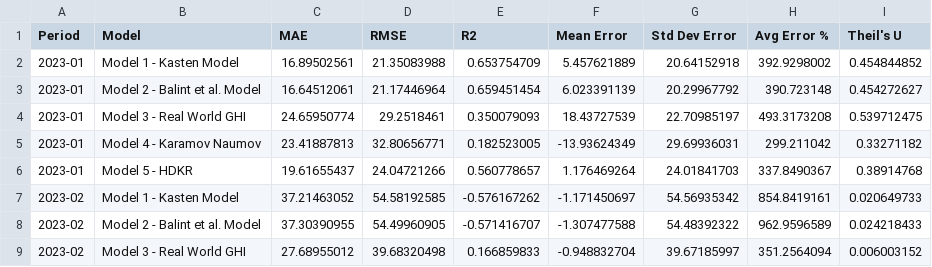
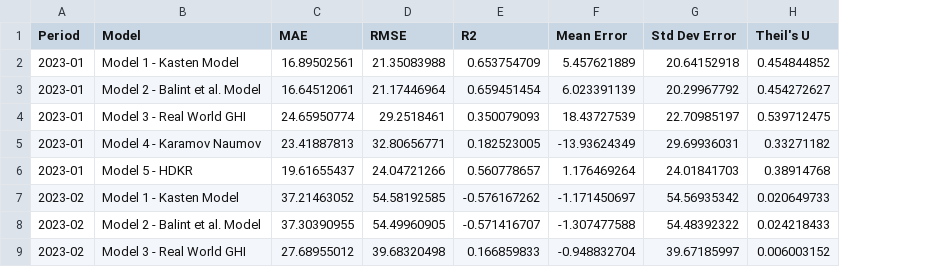
Before and after one commit to MadaraPremawardhana/SolarDT_DataAnalysis, a CSV file: monthly_metrics.csv, drawn as a sheet; only a part is shown; the diff names each change by its address in the sheet, - before the commit and + after, or states it on an @@ line.

```diff
--- a/monthly_metrics.csv
+++ b/monthly_metrics.csv
-column H (Avg Error %), rows 2-9: 392.9298002 | 390.723148 | 493.3173208 | 299.211042 | 337.8490367 | 854.8419161 | 962.9596589 | 351.2564094
```
Also changed, not shown: yearly_metrics.csv, 1 other file.
